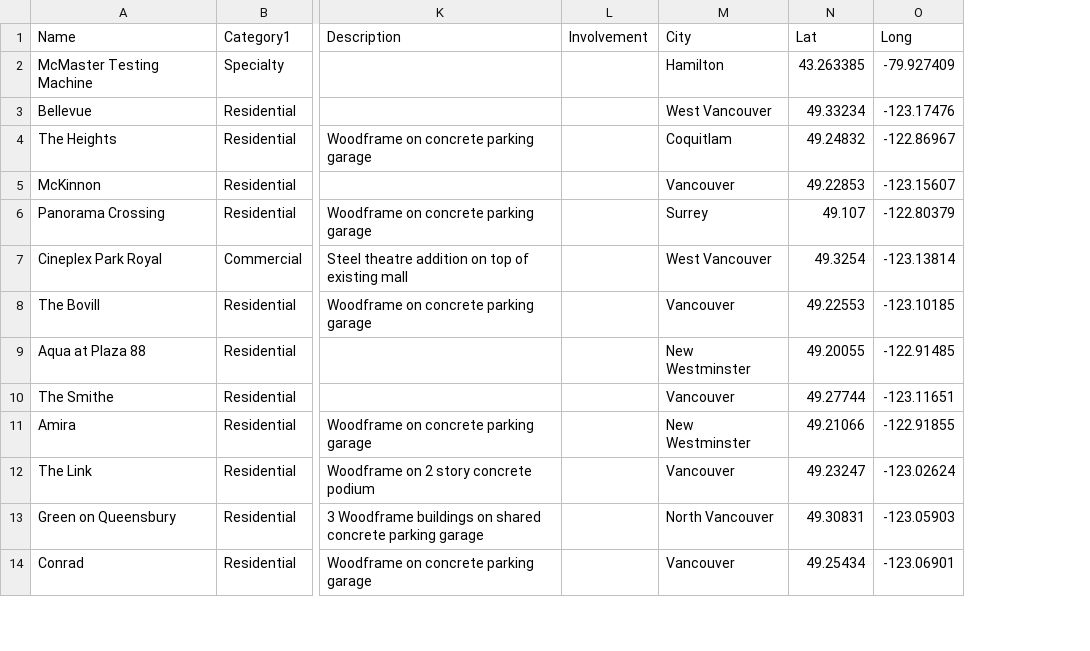
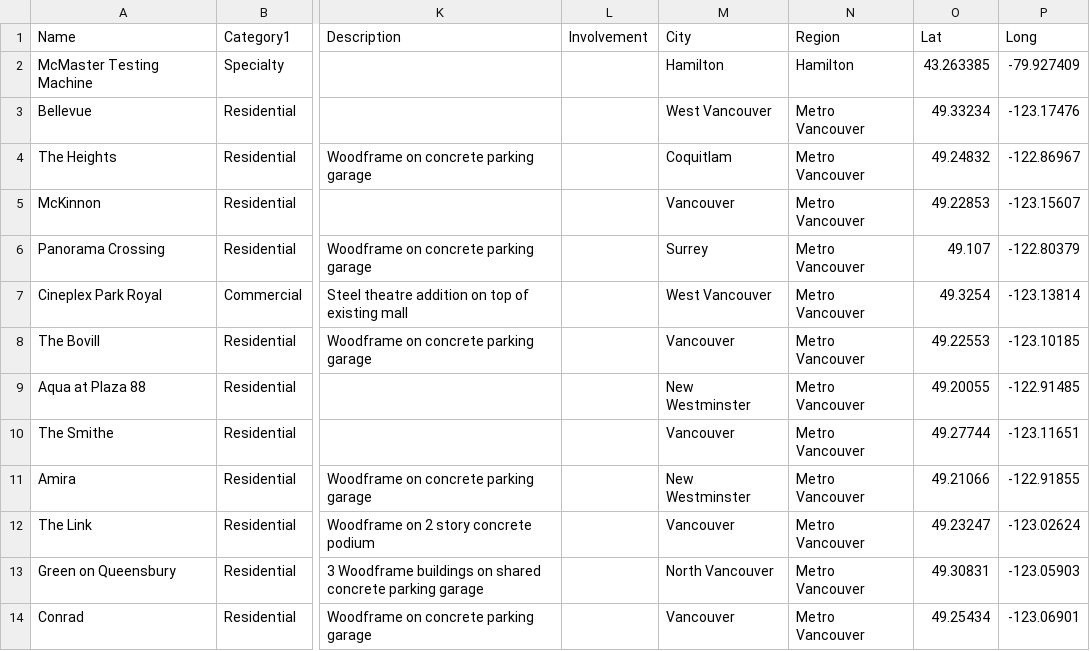
Before and after one commit to AdrianCrowder/AdrianCrowder.GitHub.io, a CSV file: uploads/projects/projects.csv, drawn as a sheet; only a part is shown, gaps mark what is left out; the diff names each change by its address in the sheet, - before the commit and + after, or states it on an @@ line.

```diff
--- a/uploads/projects/projects.csv
+++ b/uploads/projects/projects.csv
+column N (Region), rows 2-14: Hamilton | Metro Vancouver | Metro Vancouver | Metro Vancouver | Metro Vancouver | Metro Vancouver | Metro Vancouver | Metro Vancouver | Metro Vancouver | Metro Vancouver | Metro Vancouver | Metro Vancouver | Metro Vancouver
```
Also changed, not shown: 33 other files.
